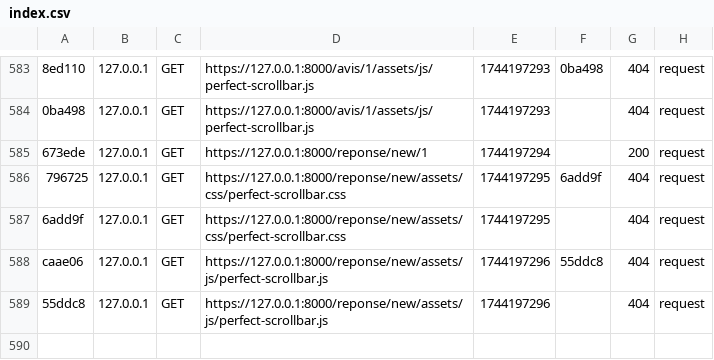
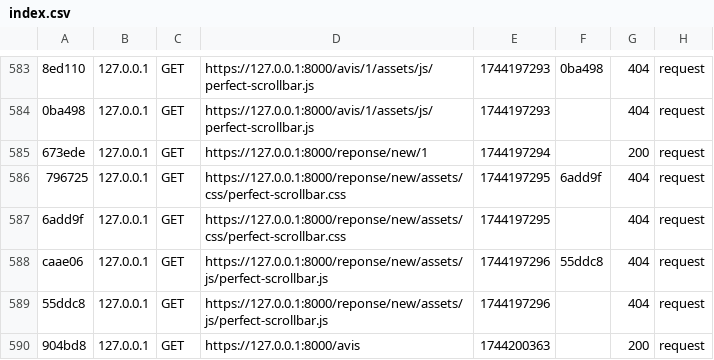
Before and after one commit to AchRef864/UrbanLink_Symfony, a CSV file: var/cache/dev/profiler/index.csv, drawn as a sheet; only a part is shown, gaps mark what is left out.

```diff
--- a/var/cache/dev/profiler/index.csv
+++ b/var/cache/dev/profiler/index.csv
@@ -589 +589,2 @@ caae06,127.0.0.1,GET,https://127.0.0.1:8000/reponse/new/assets/js/perfect-scroll
 55ddc8,127.0.0.1,GET,https://127.0.0.1:8000/reponse/new/assets/js/perfect-scrollbar.js,1744197296,,404,request
+904bd8,127.0.0.1,GET,https://127.0.0.1:8000/avis,1744200363,,200,request
```
Also changed, not shown: 2 other files.
